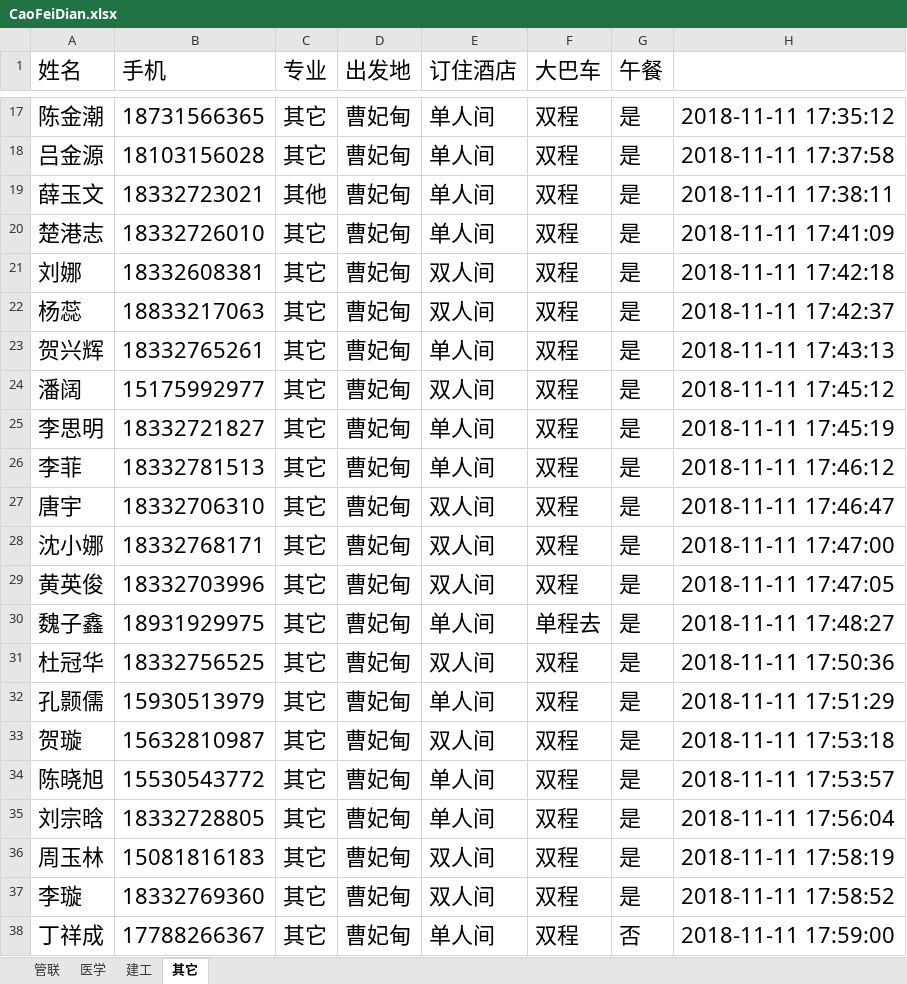
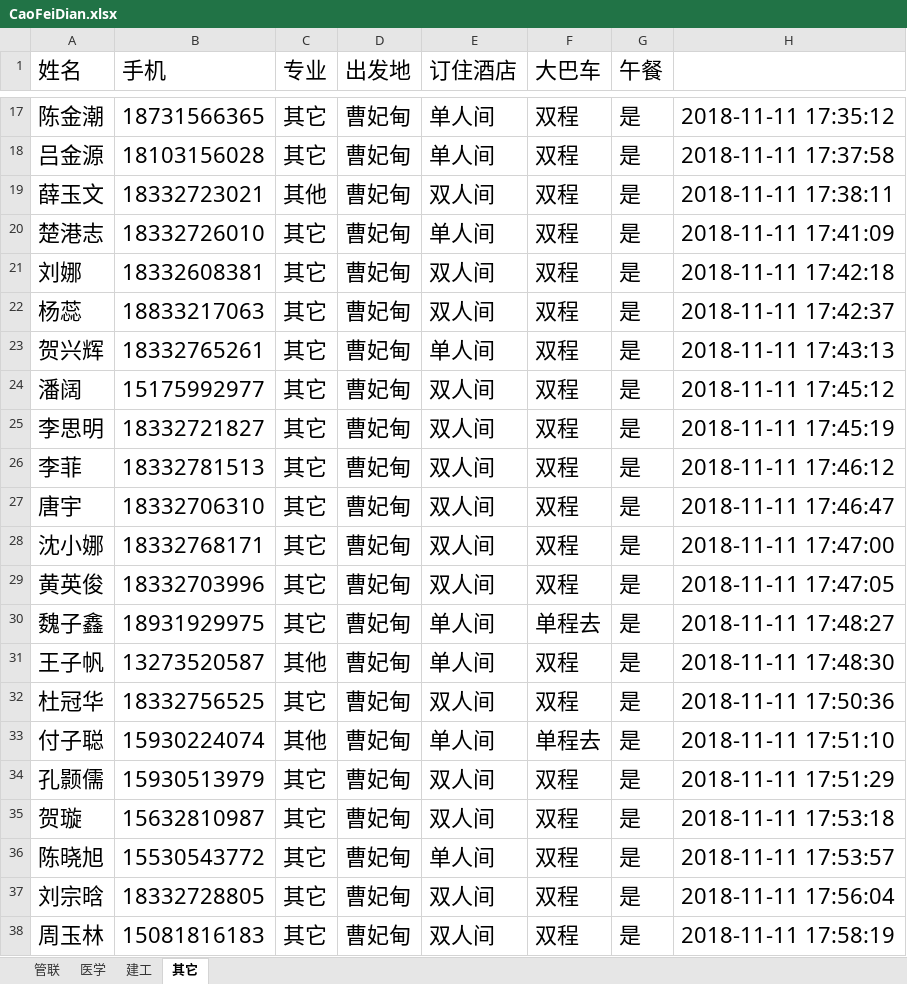
Before and after one commit to Thomas-cat/wendu, an Excel workbook: Enrollproject/CaoFeiDian.xlsx, sheet 其它, drawn as a sheet; only a part is shown, gaps mark what is left out; the shorter side is filled out with more unchanged rows; values as stored, in another font and other column widths than the file's, no borders; addresses are those after the commit; the diff covers the shown part only; the diff names each change by its address in the sheet, - before the commit and + after, or states it on an @@ line.

```diff
--- a/Enrollproject/CaoFeiDian.xlsx (sheet 其它)
+++ b/Enrollproject/CaoFeiDian.xlsx (sheet 其它)
-E19 (订住酒店): 单人间
+E19 (订住酒店): 双人间
-E25:E26 (订住酒店): 单人间
+E25:E26 (订住酒店): 双人间
+row 31: 王子帆 | 13273520587 | 其他 | 曹妃甸 | 单人间 | 双程 | 是 | 2018-11-11 17:48:30
+row 33: 付子聪 | 15930224074 | 其他 | 曹妃甸 | 单人间 | 单程去 | 是 | 2018-11-11 17:51:10
-E34 (订住酒店): 单人间
+E34 (订住酒店): 双人间
-E37 (订住酒店): 单人间
+E37 (订住酒店): 双人间
```
Also changed, not shown: 242 added rows elsewhere in this sheet, sheet 医学, sheet 管联, sheet 建工, Enrollproject/QianAn.xlsx, Enrollproject/ShiQu.xlsx, 3 other files.
